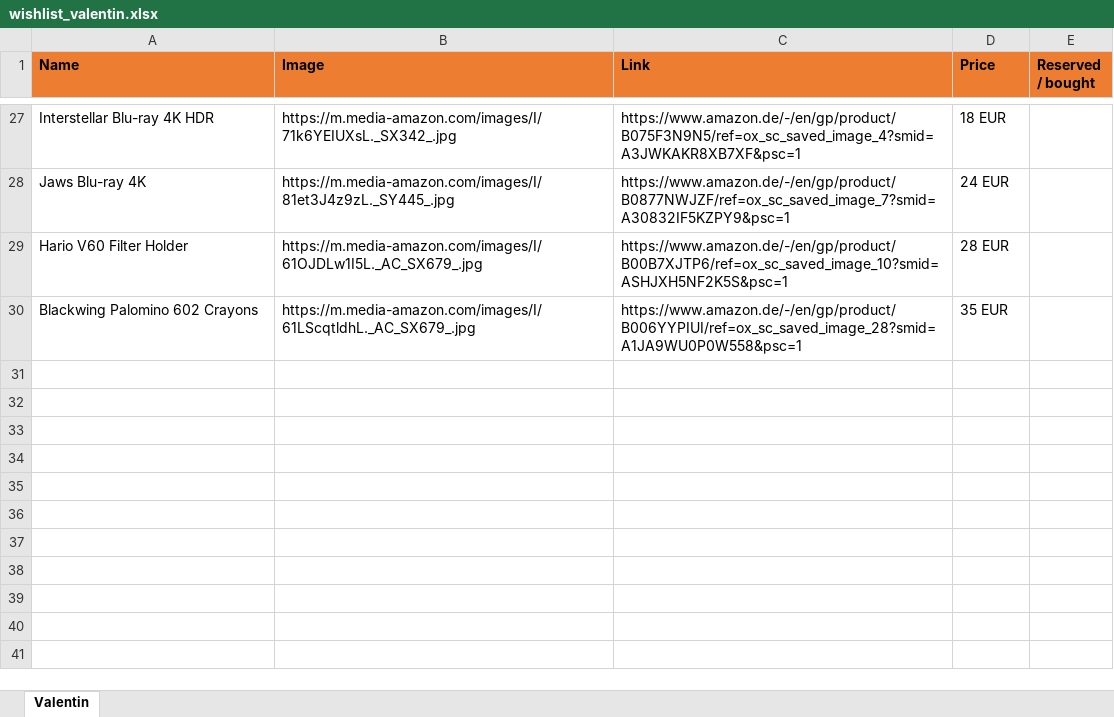
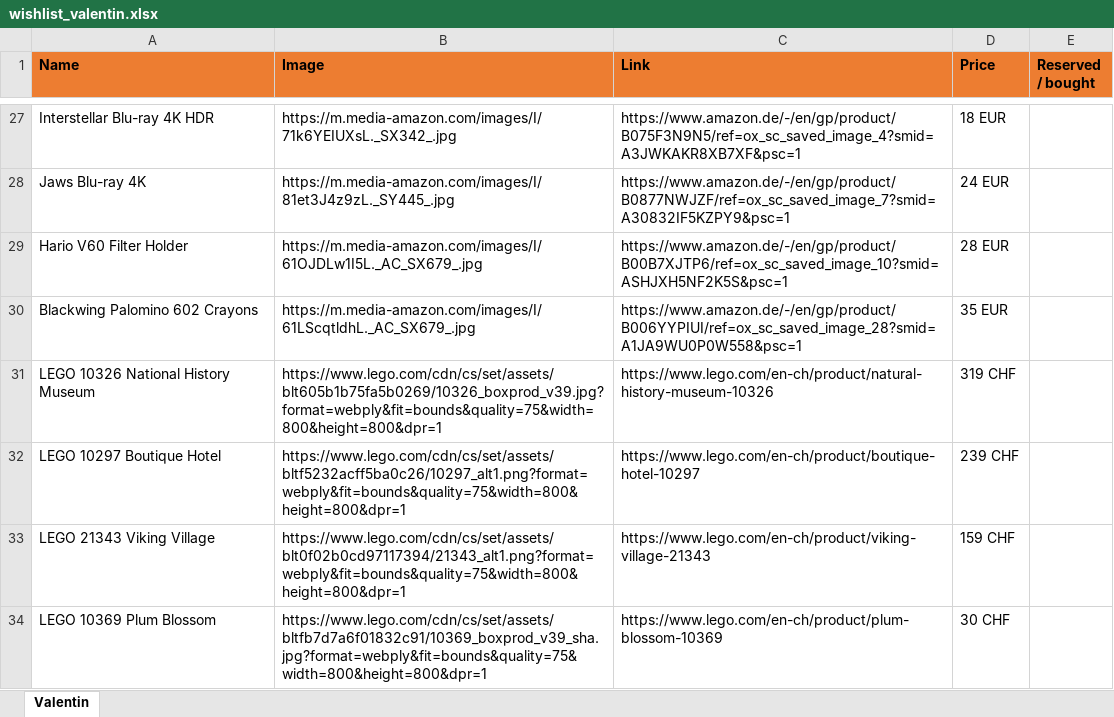
Before and after one commit to vallici/valentinwishlist, an Excel workbook: wishlist_valentin.xlsx, sheet Valentin, drawn as a sheet; only a part is shown, gaps mark what is left out; values as stored, in another font and other column widths than the file's, no borders; charts and pictures not drawn; the diff names each change by its address in the sheet, - before the commit and + after, or states it on an @@ line.

```diff
--- a/wishlist_valentin.xlsx (sheet Valentin)
+++ b/wishlist_valentin.xlsx (sheet Valentin)
+row 31: LEGO 10326 National History Museum | https://www.lego.com/cdn/cs/set/assets/blt605b1b75fa5b0269/10326_boxprod_v39.jpg?format=webply&fit=bounds&quality=75&width=800&height=800&dpr=1 | https://www.lego.com/en-ch/product/natural-history-museum-10326 | 319 CHF
+row 32: LEGO 10297 Boutique Hotel | https://www.lego.com/cdn/cs/set/assets/bltf5232acff5ba0c26/10297_alt1.png?format=webply&fit=bounds&quality=75&width=800&height=800&dpr=1 | https://www.lego.com/en-ch/product/boutique-hotel-10297 | 239 CHF
+row 33: LEGO 21343 Viking Village | https://www.lego.com/cdn/cs/set/assets/blt0f02b0cd97117394/21343_alt1.png?format=webply&fit=bounds&quality=75&width=800&height=800&dpr=1 | https://www.lego.com/en-ch/product/viking-village-21343 | 159 CHF
+row 34: LEGO 10369 Plum Blossom | https://www.lego.com/cdn/cs/set/assets/bltfb7d7a6f01832c91/10369_boxprod_v39_sha.jpg?format=webply&fit=bounds&quality=75&width=800&height=800&dpr=1 | https://www.lego.com/en-ch/product/plum-blossom-10369 | 30 CHF
```
Also changed, not shown: 1 other file.
